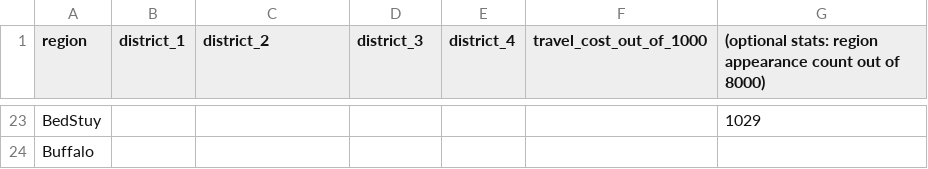
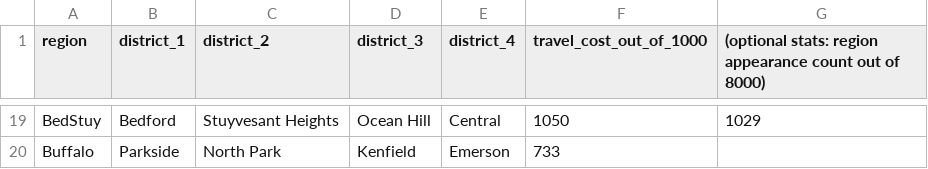
Before and after one commit to Niceboy0829/Realms-Contracts, a CSV file: mappings/location_travel.csv, drawn as a sheet; only a part is shown, gaps mark what is left out; the diff covers the shown part only.

```diff
--- a/mappings/location_travel.csv
+++ b/mappings/location_travel.csv
@@ -23,2 +19,2 @@ region,district_1,district_2,district_3,district_4,travel_cost_out_of_1000,(opti
-"BedStuy",,,,,,1029
-"Buffalo",,,,,,
+BedStuy,Bedford,Stuyvesant Heights,Ocean Hill,Central,1050,1029
+Buffalo,Parkside,North Park,Kenfield,Emerson,733,
```
Also changed, not shown: 4 removed rows and 85 edited cells elsewhere in this file, mappings/drugs_value.csv, mappings/initial_markets_cost_rel_100.csv, 1 other file.
